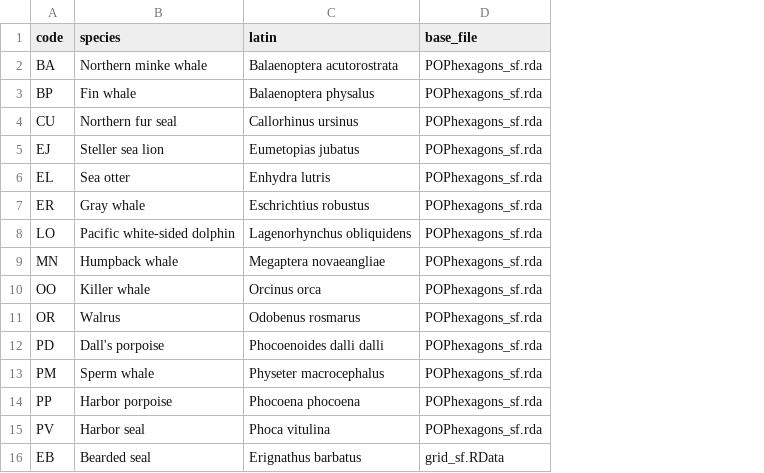
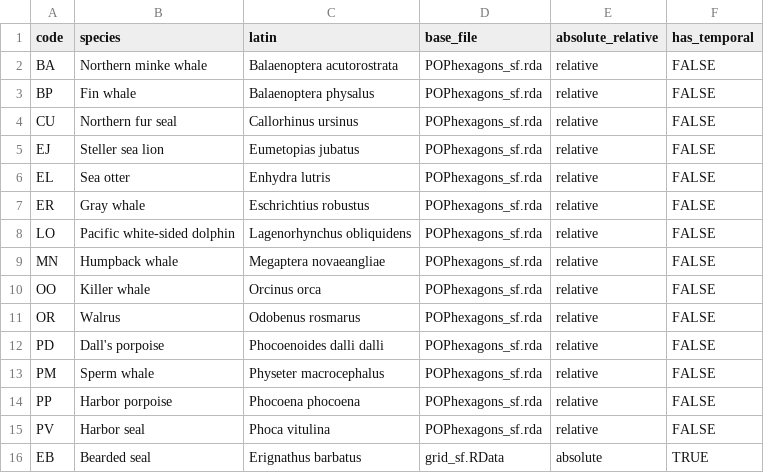
Before and after one commit to staciekoslovsky-noaa/ShinyApp_AtSeaDistribution, a CSV file: ASDShiny/data/Species_Codes.csv, drawn as a sheet; the diff names each change by its address in the sheet, - before the commit and + after, or states it on an @@ line.

Commit message:
new way of getting has_temporal(), with changes to abundance to come (for panel toggling)

```diff
--- a/ASDShiny/data/Species_Codes.csv
+++ b/ASDShiny/data/Species_Codes.csv
+column E (absolute_relative), rows 2-16: relative | relative | relative | relative | relative | relative | relative | relative | relative | relative | relative | relative | relative | relative | absolute
+column F (has_temporal), rows 2-16: FALSE | FALSE | FALSE | FALSE | FALSE | FALSE | FALSE | FALSE | FALSE | FALSE | FALSE | FALSE | FALSE | FALSE | TRUE
```
Also changed, not shown: 1 other file.
